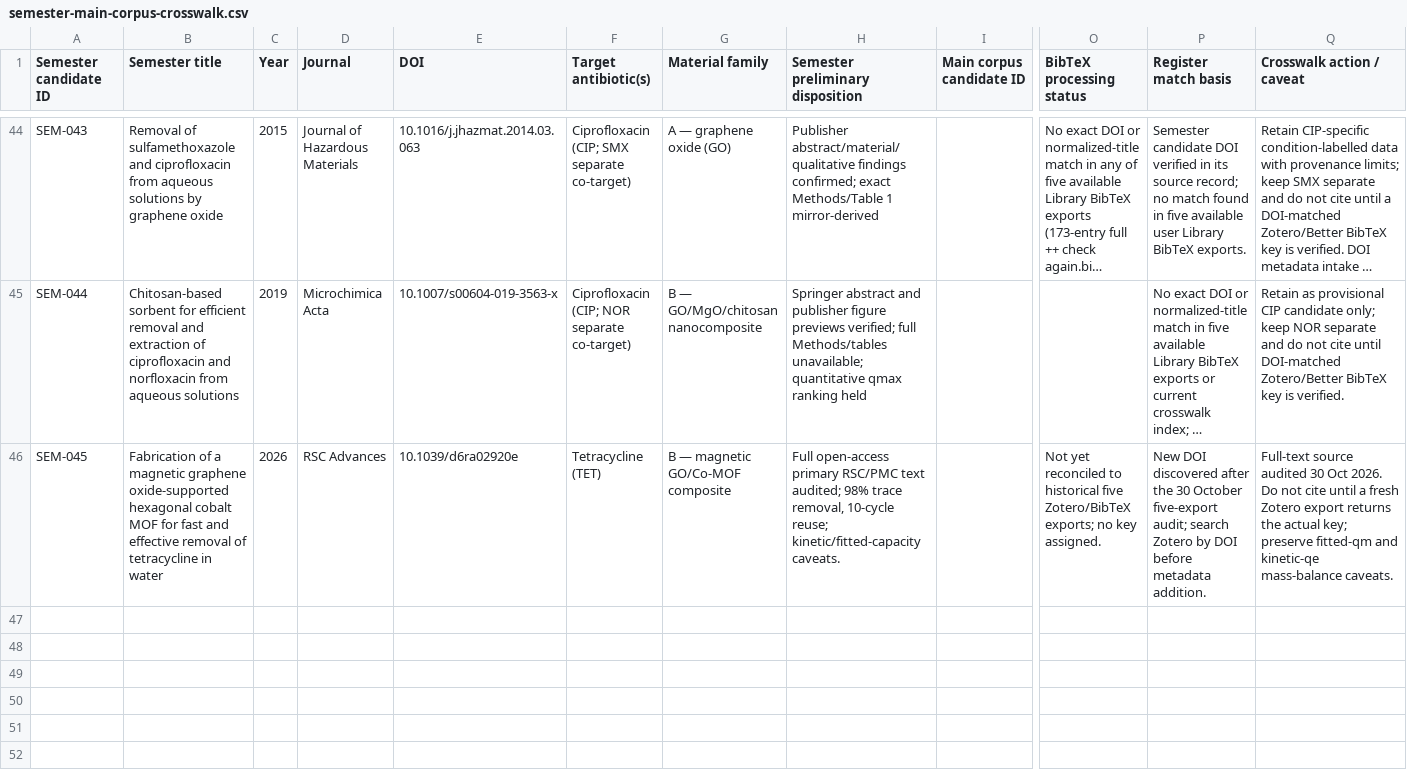
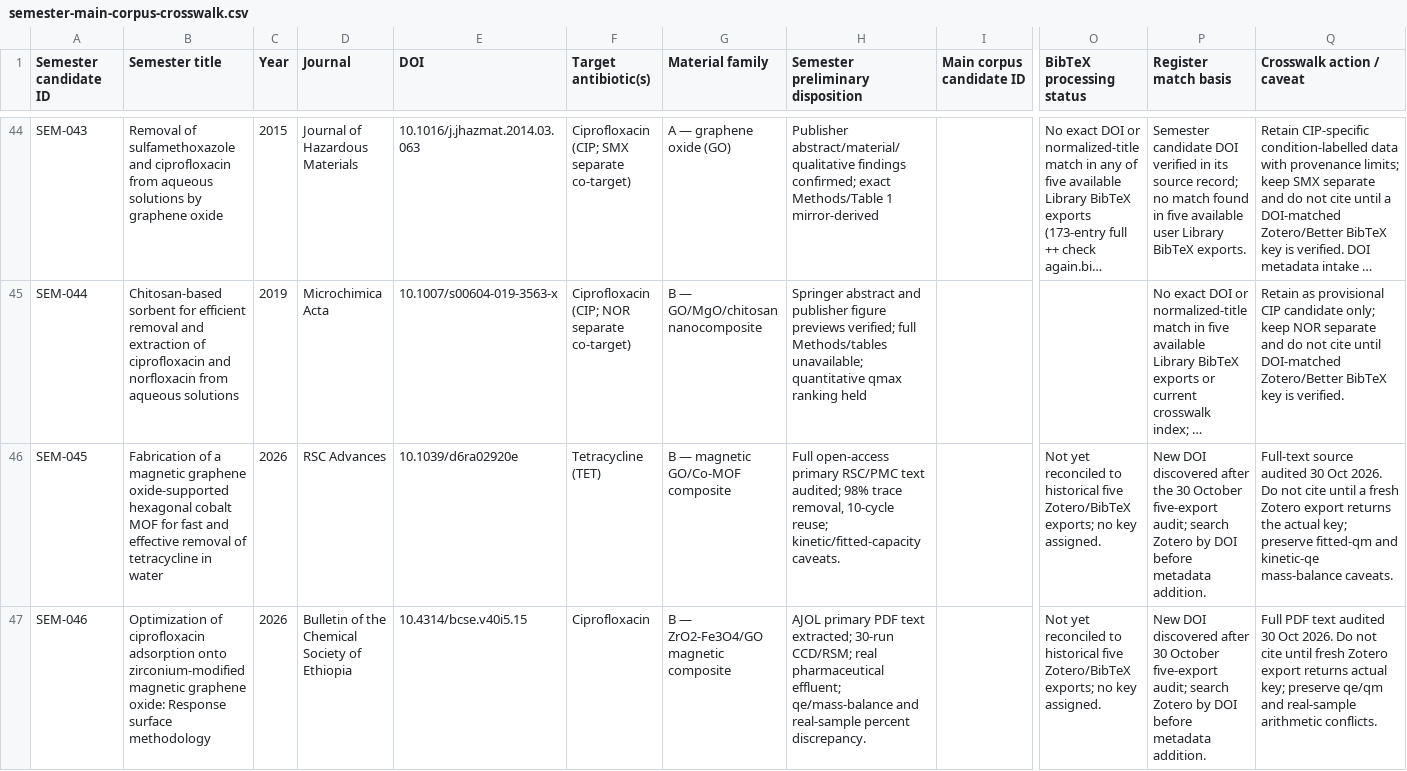
Before and after one commit to zaidkhan005/reviewAdsorbants, a CSV file: data/semester-main-corpus-crosswalk.csv, drawn as a sheet; only a part is shown, gaps mark what is left out; long unchanged cells end in …; rows hold the shown columns only; the diff names each change by its address in the sheet, - before the commit and + after, or states it on an @@ line.

Commit message:
Append SEM-046 to semester registers

```diff
--- a/data/semester-main-corpus-crosswalk.csv
+++ b/data/semester-main-corpus-crosswalk.csv
+row 47: SEM-046 | Optimization of ciprofloxacin adsorption onto zirconium-modified magnetic graphene oxide: Response surface methodology | 2026 | Bulletin of the Chemical Society of Ethiopia | 10.4314/bcse.v40i5.15 | Ciprofloxacin | B — ZrO2-Fe3O4/GO magnetic composite | AJOL primary PDF text extracted; 30-run CCD/RSM; real pharmaceutical effluent; qe/mass-balance and real-sample percent discrepancy. |  | Not yet reconciled to historical five Zotero/BibTeX exports; no key assigned. | New DOI discovered after 30 October five-export audit; search Zotero by DOI before metadata addition. | Full PDF text audited 30 Oct 2026. Do not cite until fresh Zotero export returns actual key; preserve qe/qm and real-sample arithmetic conflicts.
```
